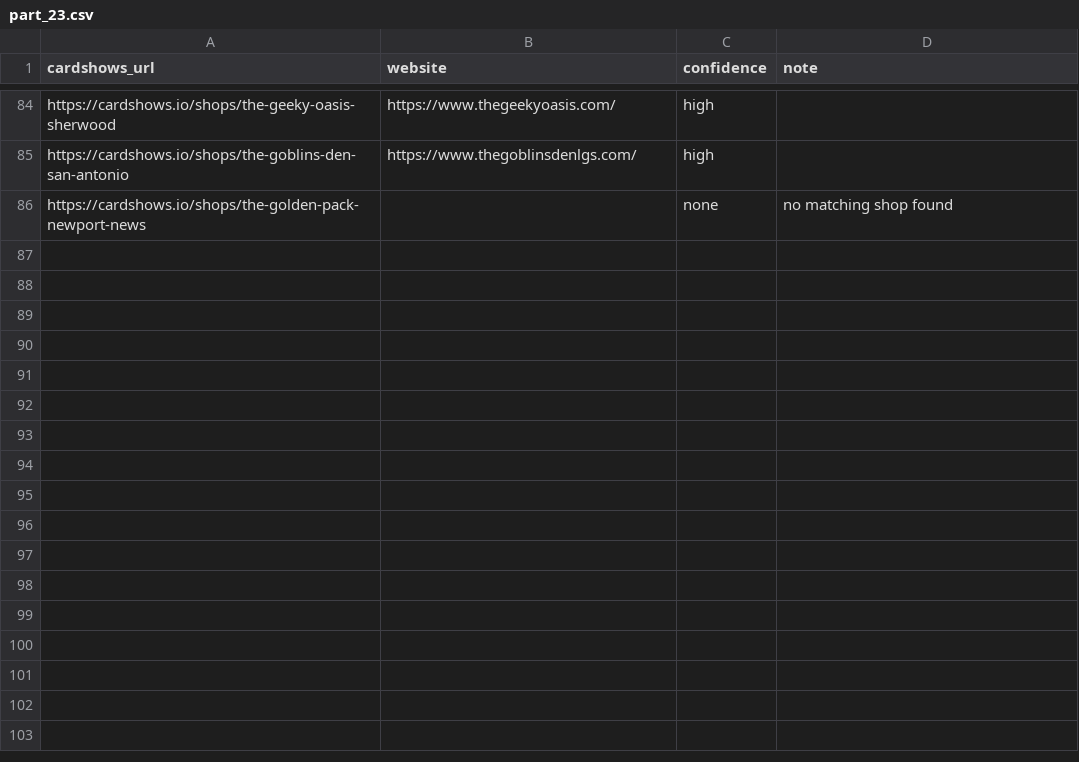
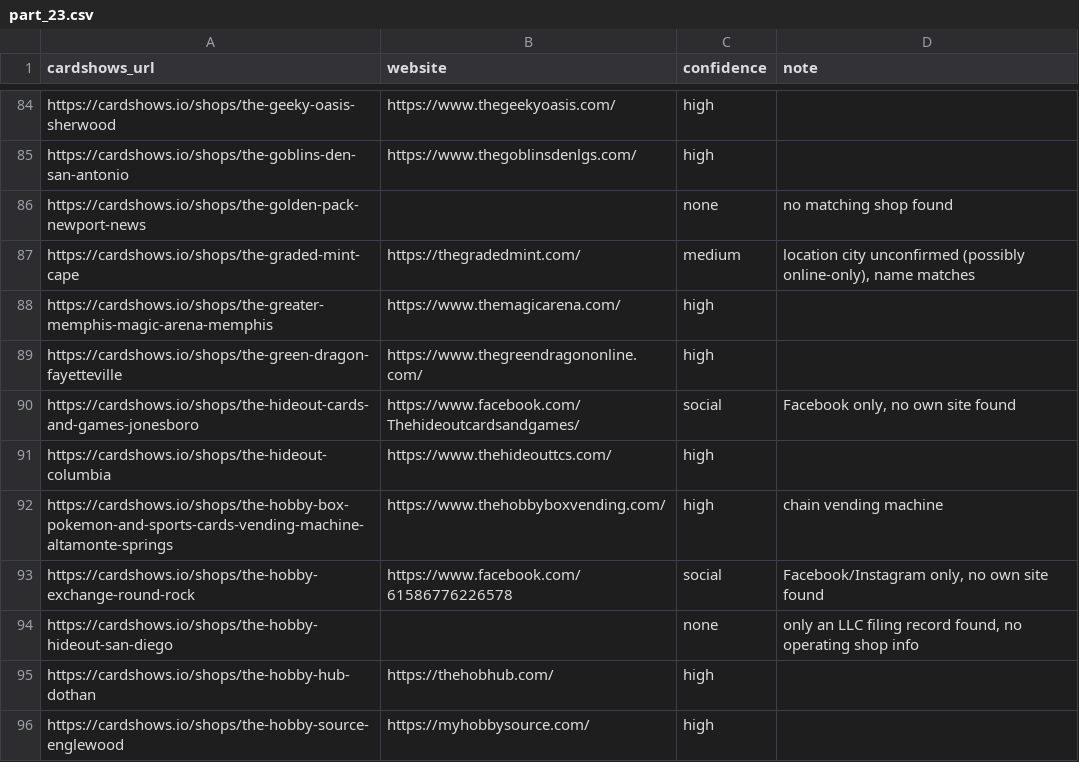
Before and after one commit to rseay-bot/test, a CSV file: results/parts/part_23.csv, drawn as a sheet; only a part is shown, gaps mark what is left out.

```diff
--- a/results/parts/part_23.csv
+++ b/results/parts/part_23.csv
@@ -86 +86,11 @@ https://cardshows.io/shops/the-goblins-den-san-antonio,https://www.thegoblinsden
 https://cardshows.io/shops/the-golden-pack-newport-news,,none,no matching shop found
+https://cardshows.io/shops/the-graded-mint-cape,https://thegradedmint.com/,medium,"location city unconfirmed (possibly online-only), name matches"
+https://cardshows.io/shops/the-greater-memphis-magic-arena-memphis,https://www.themagicarena.com/,high,
+https://cardshows.io/shops/the-green-dragon-fayetteville,https://www.thegreendragononline.com/,high,
+https://cardshows.io/shops/the-hideout-cards-and-games-jonesboro,https://www.facebook.com/Thehideoutcardsandgames/,social,"Facebook only, no own site found"
+https://cardshows.io/shops/the-hideout-columbia,https://www.thehideouttcs.com/,high,
+https://cardshows.io/shops/the-hobby-box-pokemon-and-sports-cards-vending-machine-altamonte-springs,https://www.thehobbyboxvending.com/,high,chain vending machine
+https://cardshows.io/shops/the-hobby-exchange-round-rock,https://www.facebook.com/61586776226578,social,"Facebook/Instagram only, no own site found"
+https://cardshows.io/shops/the-hobby-hideout-san-diego,,none,"only an LLC filing record found, no operating shop info"
+https://cardshows.io/shops/the-hobby-hub-dothan,https://thehobhub.com/,high,
+https://cardshows.io/shops/the-hobby-source-englewood,https://myhobbysource.com/,high,
```
Also changed, not shown: results/parts/part_29.csv, results/parts/part_30.csv, 3 other files.
